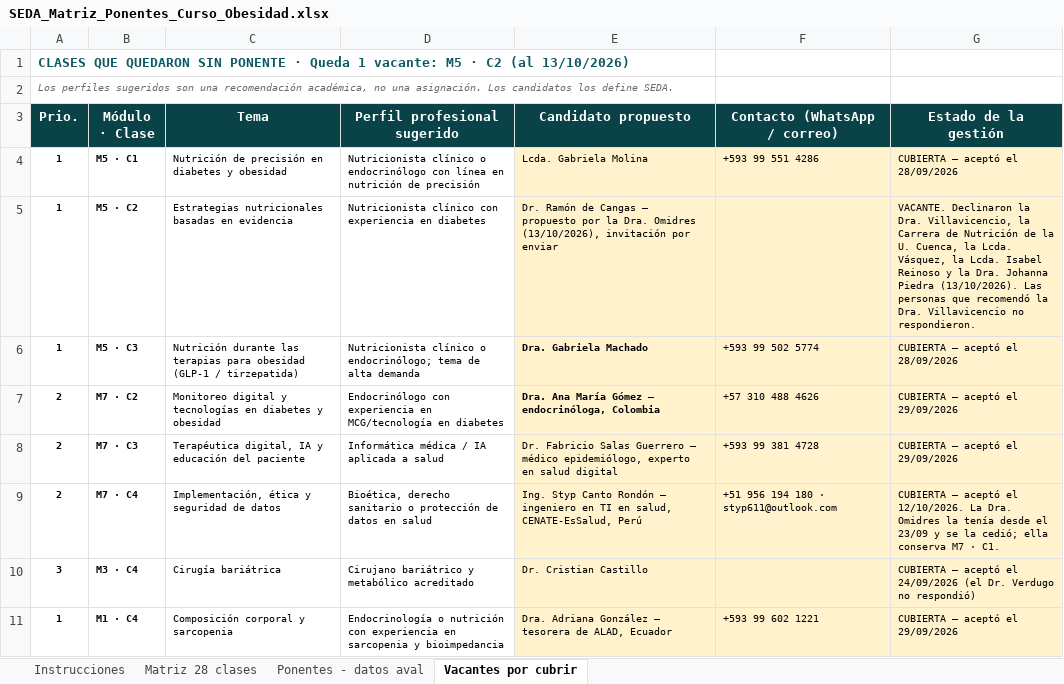
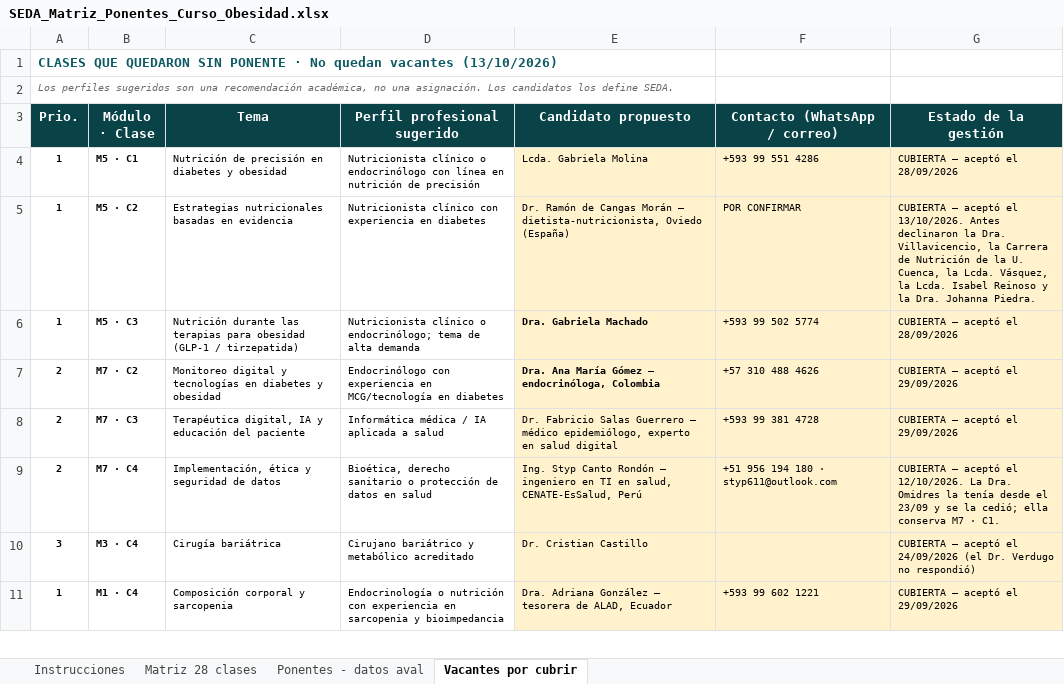
Before and after one commit to Dra-Omidres/Academic-, an Excel workbook: curso-obesidad-seda/SEDA_Matriz_Ponentes_Curso_Obesidad.xlsx, sheet Vacantes por cubrir, drawn as a sheet; only a part is shown; values as stored, in another font and other column widths than the file's, no borders; the diff names each change by its address in the sheet, - before the commit and + after, or states it on an @@ line.

```diff
--- a/curso-obesidad-seda/SEDA_Matriz_Ponentes_Curso_Obesidad.xlsx (sheet Vacantes por cubrir)
+++ b/curso-obesidad-seda/SEDA_Matriz_Ponentes_Curso_Obesidad.xlsx (sheet Vacantes por cubrir)
-A1 (Prio.): …PONENTE · Queda 1 vacante: M5 · C2 (al 13/10/2026)
+A1 (Prio.): …PONENTE · No quedan vacantes (13/10/2026)
-E5 (Candidato propuesto): …de Cangas — propuesto por la Dra. Omidres (13/10/2026), invitación por enviar
+E5 (Candidato propuesto): …de Cangas Morán — dietista-nutricionista, Oviedo (España)
-F5 (Contacto (WhatsApp / correo)): (empty)
+F5 (Contacto (WhatsApp / correo)): POR CONFIRMAR
-G5 (Estado de la gestión): VACANTE. Declinaron la Dra. Villavicencio, la Carrera de Nutrición de la U. Cuenca, la Lcda. Vásquez, la Lcda. Isabel Reinoso y la Dra. Johanna Piedra (13/10/2026). Las personas que recomendó la Dra. Villavicencio no respondieron.
+G5 (Estado de la gestión): CUBIERTA — aceptó el 13/10/2026. Antes declinaron la Dra. Villavicencio, la Carrera de Nutrición de la U. Cuenca, la Lcda. Vásquez, la Lcda. Isabel Reinoso y la Dra. Johanna Piedra.
```
Also changed, not shown: sheet Ponentes - datos aval, sheet Matriz 28 clases, 11 other files.
